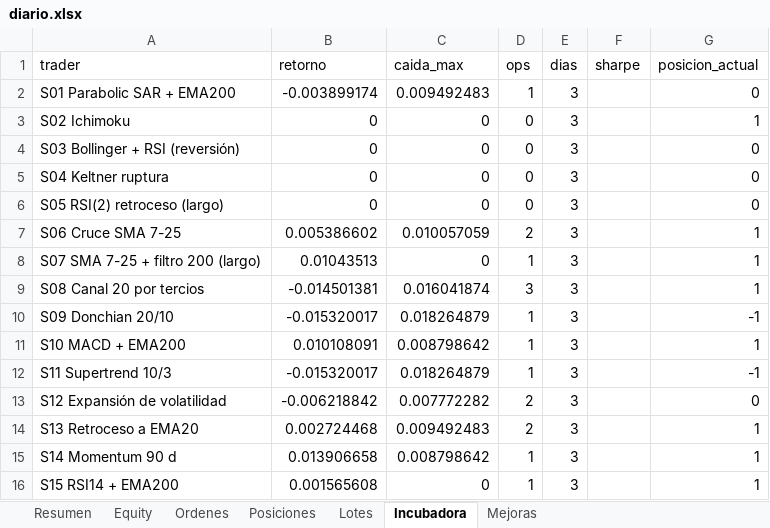
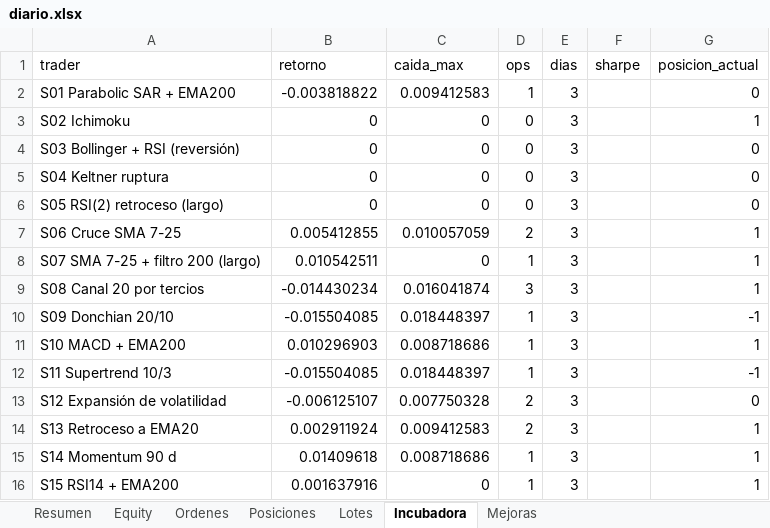
Before and after one commit to josecarrera2708-wq/viral-video-saas, an Excel workbook: millonary/paper_state/semanal/diario.xlsx, sheet Incubadora, drawn as a sheet; values as stored, in another font and other column widths than the file's, no borders; the diff names each change by its address in the sheet, - before the commit and + after, or states it on an @@ line.

```diff
--- a/millonary/paper_state/semanal/diario.xlsx (sheet Incubadora)
+++ b/millonary/paper_state/semanal/diario.xlsx (sheet Incubadora)
-B2 (retorno): -0.003899174
+B2 (retorno): -0.003818822
-C2 (caida_max): 0.009492483
+C2 (caida_max): 0.009412583
-B7 (retorno): 0.005386602
+B7 (retorno): 0.005412855
-B8 (retorno): 0.01043513
+B8 (retorno): 0.010542511
-B9 (retorno): -0.014501381
+B9 (retorno): -0.014430234
-B10 (retorno): -0.015320017
+B10 (retorno): -0.015504085
-C10 (caida_max): 0.018264879
+C10 (caida_max): 0.018448397
-B11 (retorno): 0.010108091
+B11 (retorno): 0.010296903
-C11 (caida_max): 0.008798642
+C11 (caida_max): 0.008718686
-B12 (retorno): -0.015320017
+B12 (retorno): -0.015504085
-C12 (caida_max): 0.018264879
+C12 (caida_max): 0.018448397
-B13 (retorno): -0.006218842
+B13 (retorno): -0.006125107
-C13 (caida_max): 0.007772282
+C13 (caida_max): 0.007750328
-B14 (retorno): 0.002724468
+B14 (retorno): 0.002911924
-C14 (caida_max): 0.009492483
+C14 (caida_max): 0.009412583
-B15 (retorno): 0.013906658
+B15 (retorno): 0.01409618
-C15 (caida_max): 0.008798642
+C15 (caida_max): 0.008718686
-B16 (retorno): 0.001565608
+B16 (retorno): 0.001637916
```
Also changed, not shown: sheet Resumen, 12 other files.
